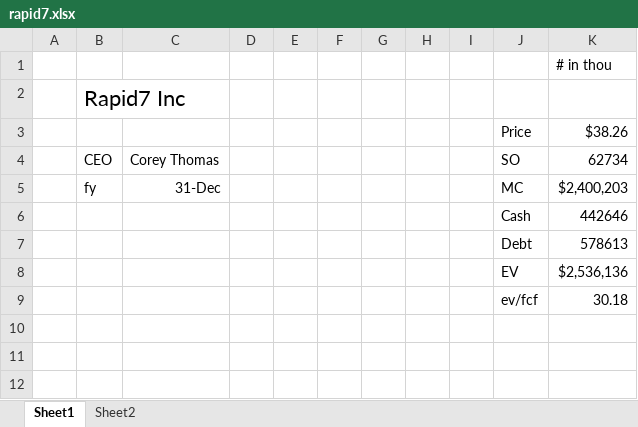
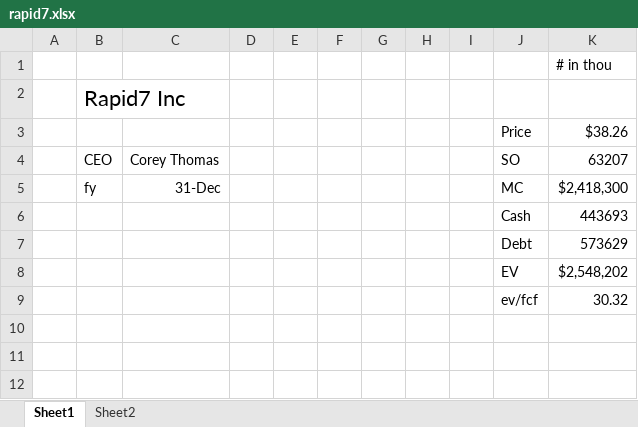
Before and after one commit to jacharles1/financialmodels, an Excel workbook: rapid7.xlsx, sheet Sheet1, drawn as a sheet; only a part is shown; values as stored, in another font and other column widths than the file's, no borders; the diff names each change by its address in the sheet, - before the commit and + after, or states it on an @@ line.

```diff
--- a/rapid7.xlsx (sheet Sheet1)
+++ b/rapid7.xlsx (sheet Sheet1)
-K4: 62734
+K4: 63207
-K5: $2,400,203
+K5: $2,418,300
-K6: 442646
+K6: 443693
-K7: 578613
+K7: 573629
-K8: $2,536,136
+K8: $2,548,202
-K9: 30.18
+K9: 30.32
```
Also changed, not shown: sheet Sheet2.
